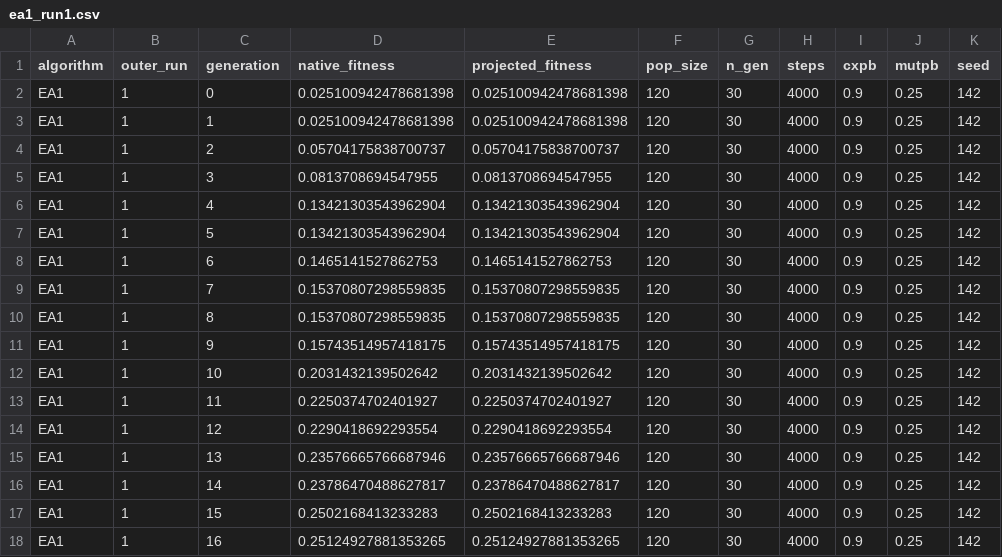
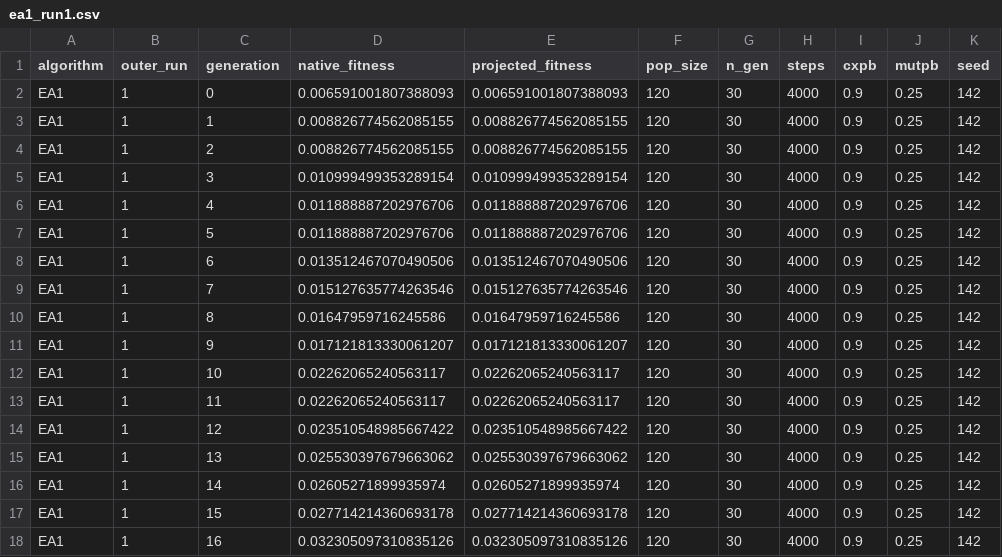
Before and after one commit to Gunrajsingh/Ariel_work, a CSV file: results/ea1_run1.csv, drawn as a sheet; only a part is shown; the diff covers the shown part only.

Commit message:
A2: replace oscillator with MLP controller; fix k_side arg; include run1 results

```diff
--- a/results/ea1_run1.csv
+++ b/results/ea1_run1.csv
@@ -1,18 +1,18 @@
 algorithm,outer_run,generation,native_fitness,projected_fitness,pop_size,n_gen,steps,cxpb,mutpb,seed
-EA1,1,0,0.025100942478681398,0.025100942478681398,120,30,4000,0.9,0.25,142
-EA1,1,1,0.025100942478681398,0.025100942478681398,120,30,4000,0.9,0.25,142
-EA1,1,2,0.05704175838700737,0.05704175838700737,120,30,4000,0.9,0.25,142
-EA1,1,3,0.0813708694547955,0.0813708694547955,120,30,4000,0.9,0.25,142
-EA1,1,4,0.13421303543962904,0.13421303543962904,120,30,4000,0.9,0.25,142
-EA1,1,5,0.13421303543962904,0.13421303543962904,120,30,4000,0.9,0.25,142
-EA1,1,6,0.1465141527862753,0.1465141527862753,120,30,4000,0.9,0.25,142
-EA1,1,7,0.15370807298559835,0.15370807298559835,120,30,4000,0.9,0.25,142
-EA1,1,8,0.15370807298559835,0.15370807298559835,120,30,4000,0.9,0.25,142
-EA1,1,9,0.15743514957418175,0.15743514957418175,120,30,4000,0.9,0.25,142
-EA1,1,10,0.2031432139502642,0.2031432139502642,120,30,4000,0.9,0.25,142
-EA1,1,11,0.2250374702401927,0.2250374702401927,120,30,4000,0.9,0.25,142
-EA1,1,12,0.2290418692293554,0.2290418692293554,120,30,4000,0.9,0.25,142
-EA1,1,13,0.23576665766687946,0.23576665766687946,120,30,4000,0.9,0.25,142
-EA1,1,14,0.23786470488627817,0.23786470488627817,120,30,4000,0.9,0.25,142
-EA1,1,15,0.2502168413233283,0.2502168413233283,120,30,4000,0.9,0.25,142
-EA1,1,16,0.25124927881353265,0.25124927881353265,120,30,4000,0.9,0.25,142
+EA1,1,0,0.006591001807388093,0.006591001807388093,120,30,4000,0.9,0.25,142
+EA1,1,1,0.008826774562085155,0.008826774562085155,120,30,4000,0.9,0.25,142
+EA1,1,2,0.008826774562085155,0.008826774562085155,120,30,4000,0.9,0.25,142
+EA1,1,3,0.010999499353289154,0.010999499353289154,120,30,4000,0.9,0.25,142
+EA1,1,4,0.011888887202976706,0.011888887202976706,120,30,4000,0.9,0.25,142
+EA1,1,5,0.011888887202976706,0.011888887202976706,120,30,4000,0.9,0.25,142
+EA1,1,6,0.013512467070490506,0.013512467070490506,120,30,4000,0.9,0.25,142
+EA1,1,7,0.015127635774263546,0.015127635774263546,120,30,4000,0.9,0.25,142
+EA1,1,8,0.01647959716245586,0.01647959716245586,120,30,4000,0.9,0.25,142
+EA1,1,9,0.017121813330061207,0.017121813330061207,120,30,4000,0.9,0.25,142
+EA1,1,10,0.02262065240563117,0.02262065240563117,120,30,4000,0.9,0.25,142
+EA1,1,11,0.02262065240563117,0.02262065240563117,120,30,4000,0.9,0.25,142
+EA1,1,12,0.023510548985667422,0.023510548985667422,120,30,4000,0.9,0.25,142
+EA1,1,13,0.025530397679663062,0.025530397679663062,120,30,4000,0.9,0.25,142
+EA1,1,14,0.02605271899935974,0.02605271899935974,120,30,4000,0.9,0.25,142
+EA1,1,15,0.027714214360693178,0.027714214360693178,120,30,4000,0.9,0.25,142
+EA1,1,16,0.032305097310835126,0.032305097310835126,120,30,4000,0.9,0.25,142
```
Also changed, not shown: 28 edited cells elsewhere in this file, results/ea2b_run1.csv, results/random_baseline_run1.csv, 3 other files.
